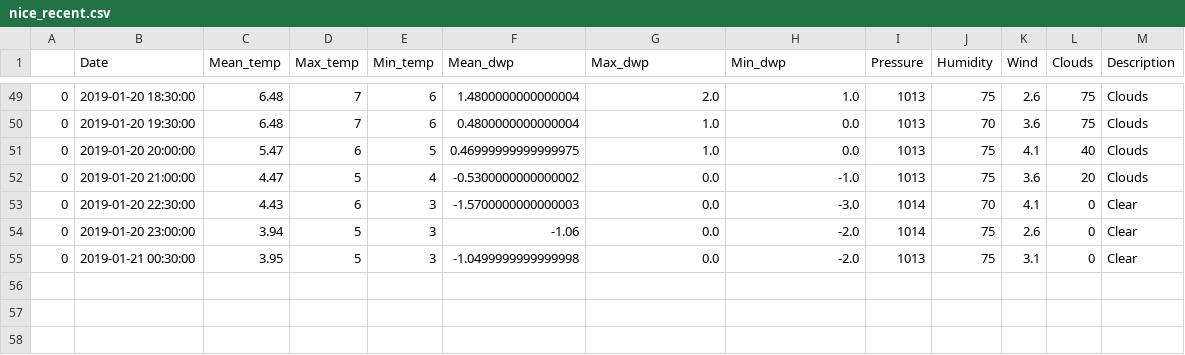
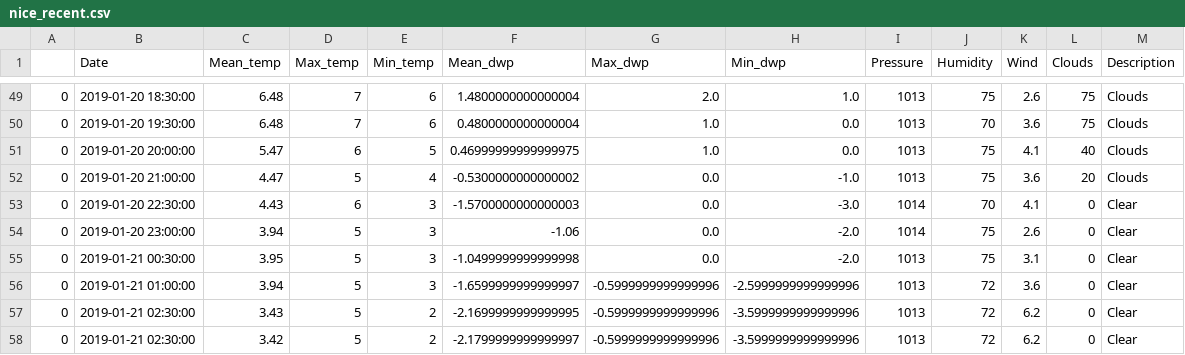
Before and after one commit to cyntiamk/weather_prediction_1, a CSV file: recent_weather/nice_recent.csv, drawn as a sheet; only a part is shown, gaps mark what is left out.

Commit message:
unified functions to get all recent weather and create features

```diff
--- a/recent_weather/nice_recent.csv
+++ b/recent_weather/nice_recent.csv
@@ -55 +55,4 @@
 0,2019-01-21 00:30:00,3.95,5,3,-1.0499999999999998,0.0,-2.0,1013,75,3.1,0,Clear
+0,2019-01-21 01:00:00,3.94,5,3,-1.6599999999999997,-0.5999999999999996,-2.5999999999999996,1013,72,3.6,0,Clear
+0,2019-01-21 02:30:00,3.43,5,2,-2.1699999999999995,-0.5999999999999996,-3.5999999999999996,1013,72,6.2,0,Clear
+0,2019-01-21 02:30:00,3.42,5,2,-2.1799999999999997,-0.5999999999999996,-3.5999999999999996,1013,72,6.2,0,Clear
```
Also changed, not shown: recent_weather/amsterdam_recent.csv, recent_weather/kauai_recent.csv, 26 other files.
